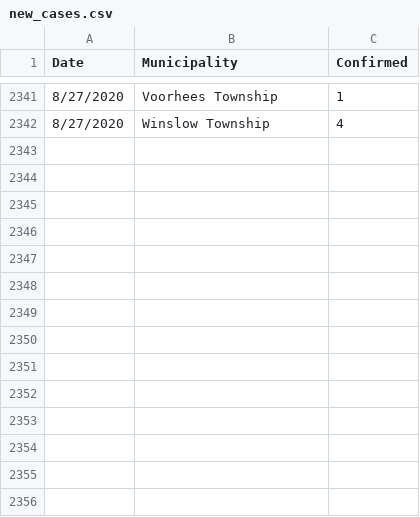
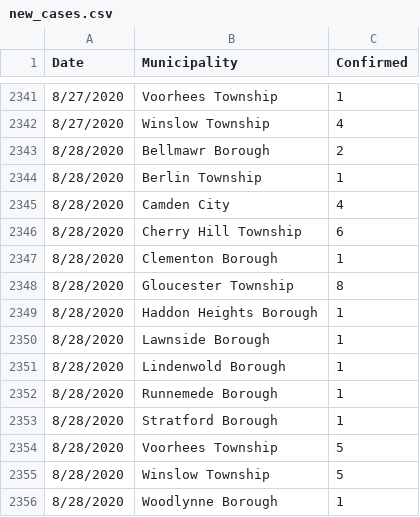
Before and after one commit to eloracm/camden-county-covid, a CSV file: new_cases.csv, drawn as a sheet; only a part is shown, gaps mark what is left out; the diff names each change by its address in the sheet, - before the commit and + after, or states it on an @@ line.

```diff
--- a/new_cases.csv
+++ b/new_cases.csv
+row 2343: 8/28/2020 | Bellmawr Borough | 2
+row 2344: 8/28/2020 | Berlin Township | 1
+row 2345: 8/28/2020 | Camden City | 4
+row 2346: 8/28/2020 | Cherry Hill Township | 6
+row 2347: 8/28/2020 | Clementon Borough | 1
+row 2348: 8/28/2020 | Gloucester Township | 8
+row 2349: 8/28/2020 | Haddon Heights Borough | 1
+row 2350: 8/28/2020 | Lawnside Borough | 1
+row 2351: 8/28/2020 | Lindenwold Borough | 1
+row 2352: 8/28/2020 | Runnemede Borough | 1
+row 2353: 8/28/2020 | Stratford Borough | 1
+row 2354: 8/28/2020 | Voorhees Township | 5
+row 2355: 8/28/2020 | Winslow Township | 5
+row 2356: 8/28/2020 | Woodlynne Borough | 1
```
Also changed, not shown: new_deaths.csv, total_confirmed.csv, 1 other file.
